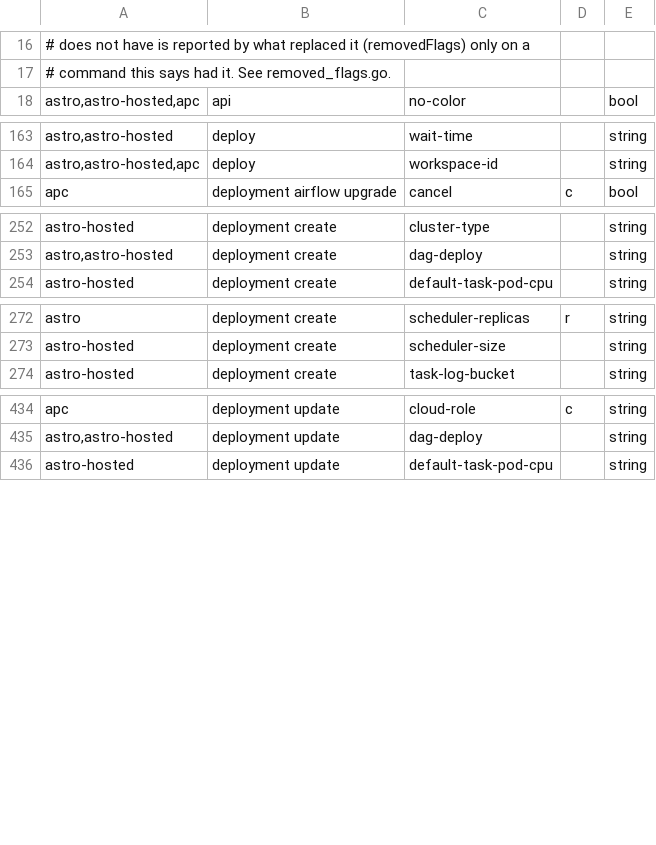
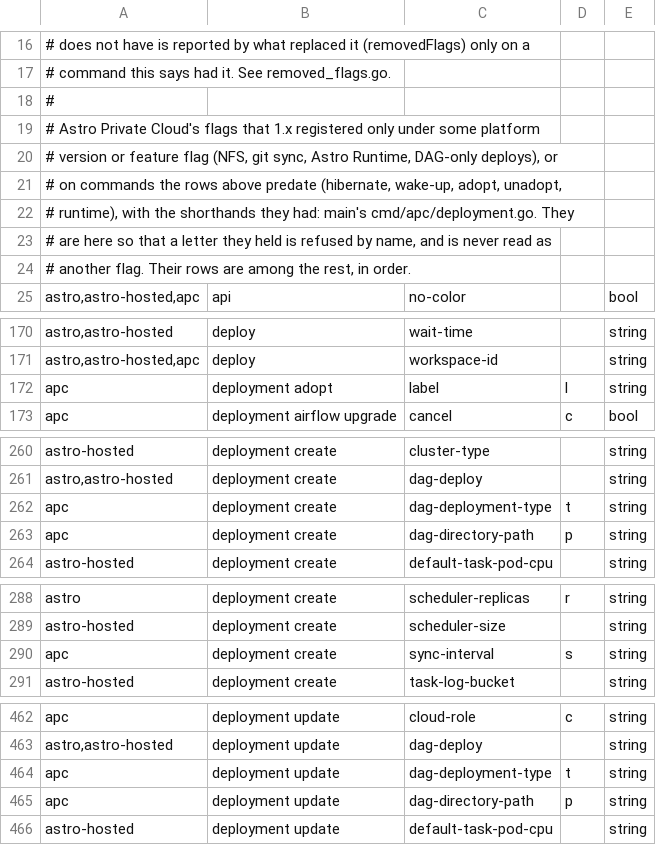
Before and after one commit to astronomer/astro-cli, a TSV file: cmd/v1_flags.tsv, drawn as a sheet; only a part is shown, gaps mark what is left out; the diff covers the shown part only; the diff names each change by its address in the sheet, - before the commit and + after, or states it on an @@ line.

```diff
--- a/cmd/v1_flags.tsv
+++ b/cmd/v1_flags.tsv
+row 18: #
+row 19: # Astro Private Cloud's flags that 1.x registered only under some platform
+row 20: # version or feature flag (NFS, git sync, Astro Runtime, DAG-only deploys), or
+row 21: # on commands the rows above predate (hibernate, wake-up, adopt, unadopt,
+row 22: # runtime), with the shorthands they had: main's cmd/apc/deployment.go. They
+row 23: # are here so that a letter they held is refused by name, and is never read as
+row 24: # another flag. Their rows are among the rest, in order.
+row 172: apc | deployment adopt | label | l | string
+row 262: apc | deployment create | dag-deployment-type | t | string
+row 263: apc | deployment create | dag-directory-path | p | string
+row 290: apc | deployment create | sync-interval | s | string
+row 464: apc | deployment update | dag-deployment-type | t | string
+row 465: apc | deployment update | dag-directory-path | p | string
```
Also changed, not shown: 29 added rows elsewhere in this file, 10 other files.
